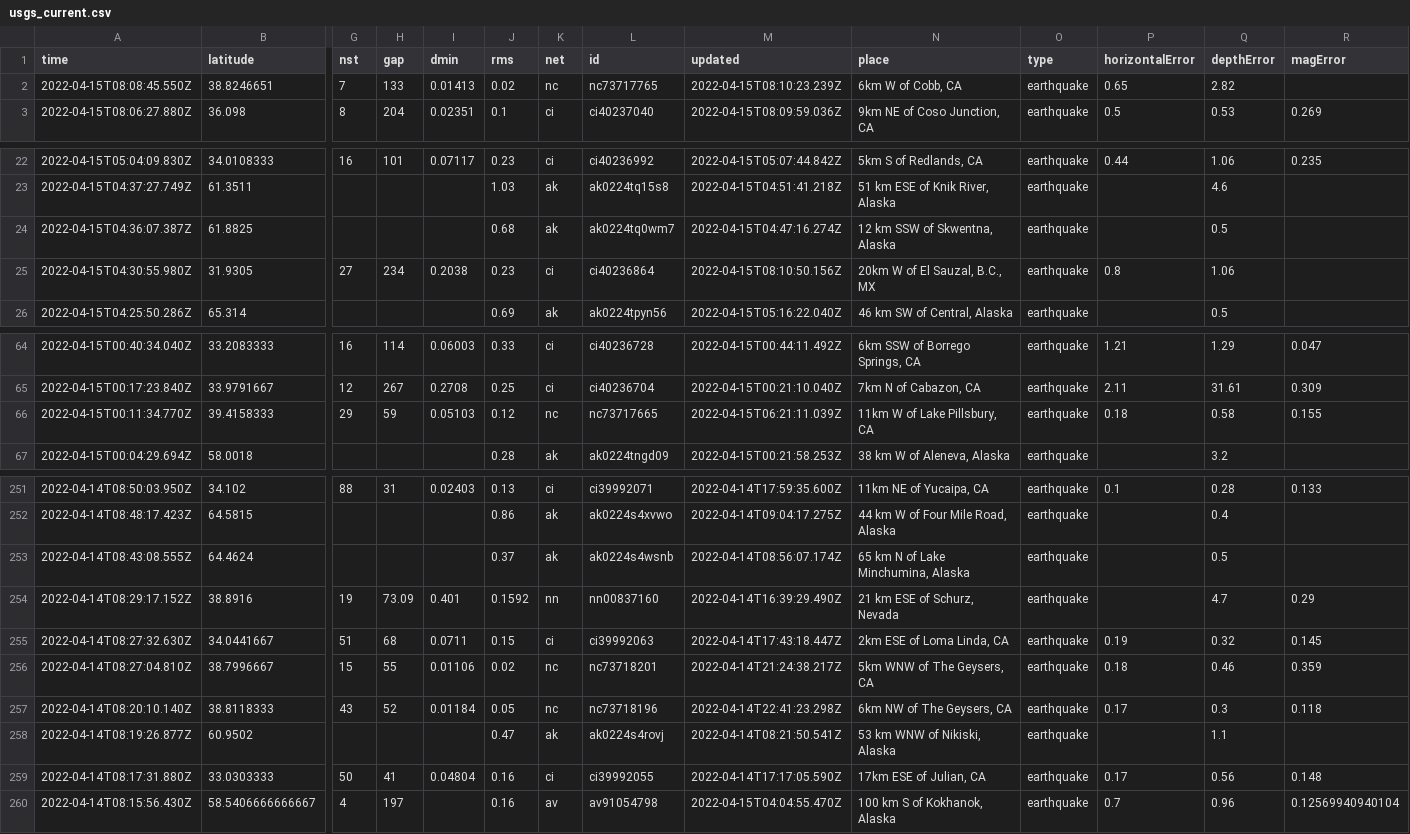
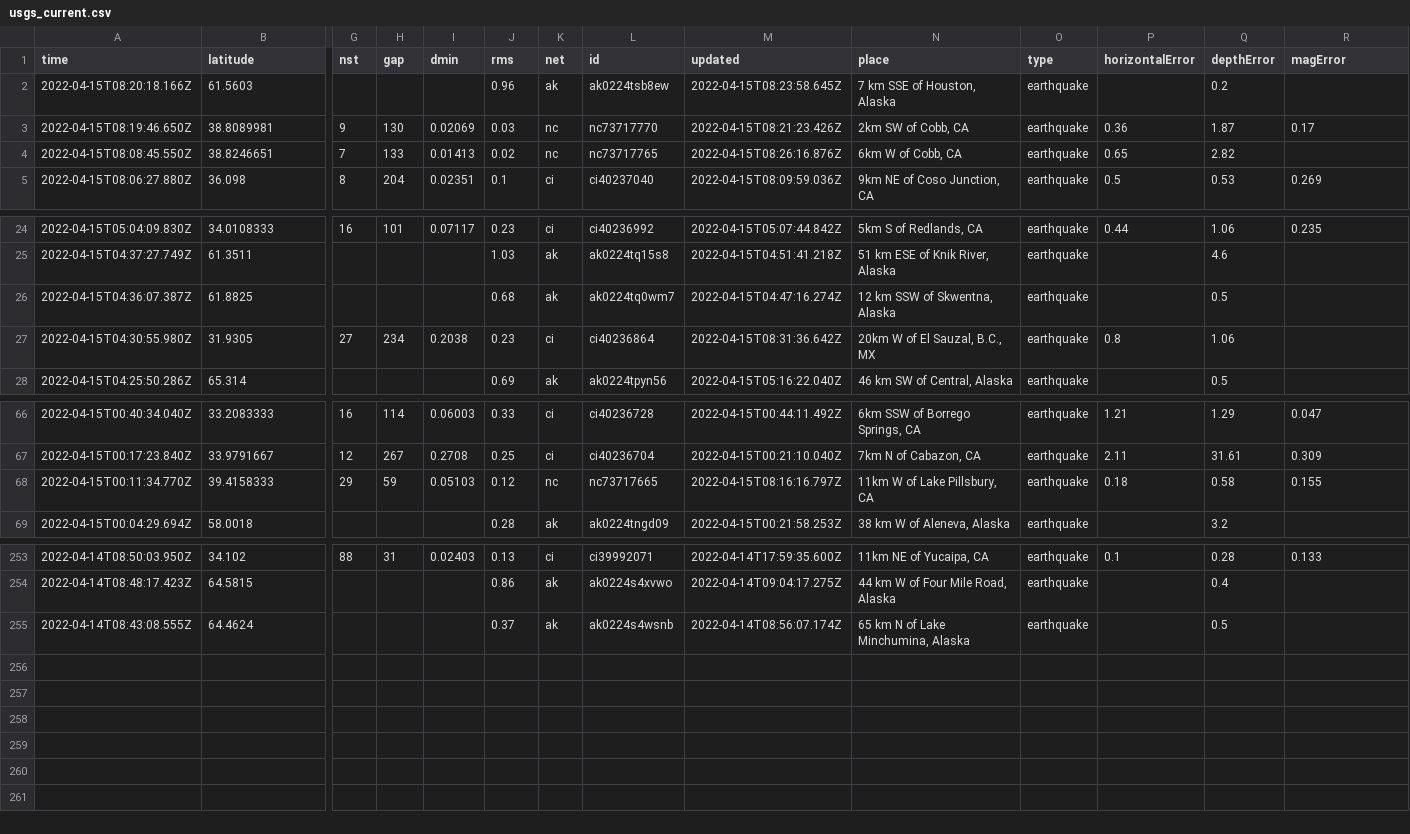
Before and after one commit to AnjDelgado/my-data-robot, a CSV file: usgs_current.csv, drawn as a sheet; only a part is shown, gaps mark what is left out; removed rows and columns are numbered as before the commit, all else as after; rows hold the shown columns only; the diff names each change by its address in the sheet, - before the commit and + after, or states it on an @@ line.

```diff
--- a/usgs_current.csv
+++ b/usgs_current.csv
+row 2: 2022-04-15T08:20:18.166Z | 61.5603 |  |  |  | 0.96 | ak | ak0224tsb8ew | 2022-04-15T08:23:58.645Z | 7 km SSE of Houston, Alaska | earthquake |  | 0.2
+row 3: 2022-04-15T08:19:46.650Z | 38.8089981 | 9 | 130 | 0.02069 | 0.03 | nc | nc73717770 | 2022-04-15T08:21:23.426Z | 2km SW of Cobb, CA | earthquake | 0.36 | 1.87 | 0.17
-M4 (updated): 2022-04-15T08:10:23.239Z
+M4 (updated): 2022-04-15T08:26:16.876Z
-M27 (updated): 2022-04-15T08:10:50.156Z
+M27 (updated): 2022-04-15T08:31:36.642Z
-M68 (updated): 2022-04-15T06:21:11.039Z
+M68 (updated): 2022-04-15T08:16:16.797Z
-row 254: 2022-04-14T08:29:17.152Z | 38.8916 | 19 | 73.09 | 0.401 | 0.1592 | nn | nn00837160 | 2022-04-14T16:39:29.490Z | 21 km ESE of Schurz, Nevada | earthquake |  | 4.7 | 0.29
-row 255: 2022-04-14T08:27:32.630Z | 34.0441667 | 51 | 68 | 0.0711 | 0.15 | ci | ci39992063 | 2022-04-14T17:43:18.447Z | 2km ESE of Loma Linda, CA | earthquake | 0.19 | 0.32 | 0.145
-row 256: 2022-04-14T08:27:04.810Z | 38.7996667 | 15 | 55 | 0.01106 | 0.02 | nc | nc73718201 | 2022-04-14T21:24:38.217Z | 5km WNW of The Geysers, CA | earthquake | 0.18 | 0.46 | 0.359
-row 257: 2022-04-14T08:20:10.140Z | 38.8118333 | 43 | 52 | 0.01184 | 0.05 | nc | nc73718196 | 2022-04-14T22:41:23.298Z | 6km NW of The Geysers, CA | earthquake | 0.17 | 0.3 | 0.118
-row 258: 2022-04-14T08:19:26.877Z | 60.9502 |  |  |  | 0.47 | ak | ak0224s4rovj | 2022-04-14T08:21:50.541Z | 53 km WNW of Nikiski, Alaska | earthquake |  | 1.1
-row 259: 2022-04-14T08:17:31.880Z | 33.0303333 | 50 | 41 | 0.04804 | 0.16 | ci | ci39992055 | 2022-04-14T17:17:05.590Z | 17km ESE of Julian, CA | earthquake | 0.17 | 0.56 | 0.148
-row 260: 2022-04-14T08:15:56.430Z | 58.5406666666667 | 4 | 197 |  | 0.16 | av | av91054798 | 2022-04-15T04:04:55.470Z | 100 km S of Kokhanok, Alaska | earthquake | 0.7 | 0.96 | 0.12569940940104
```
